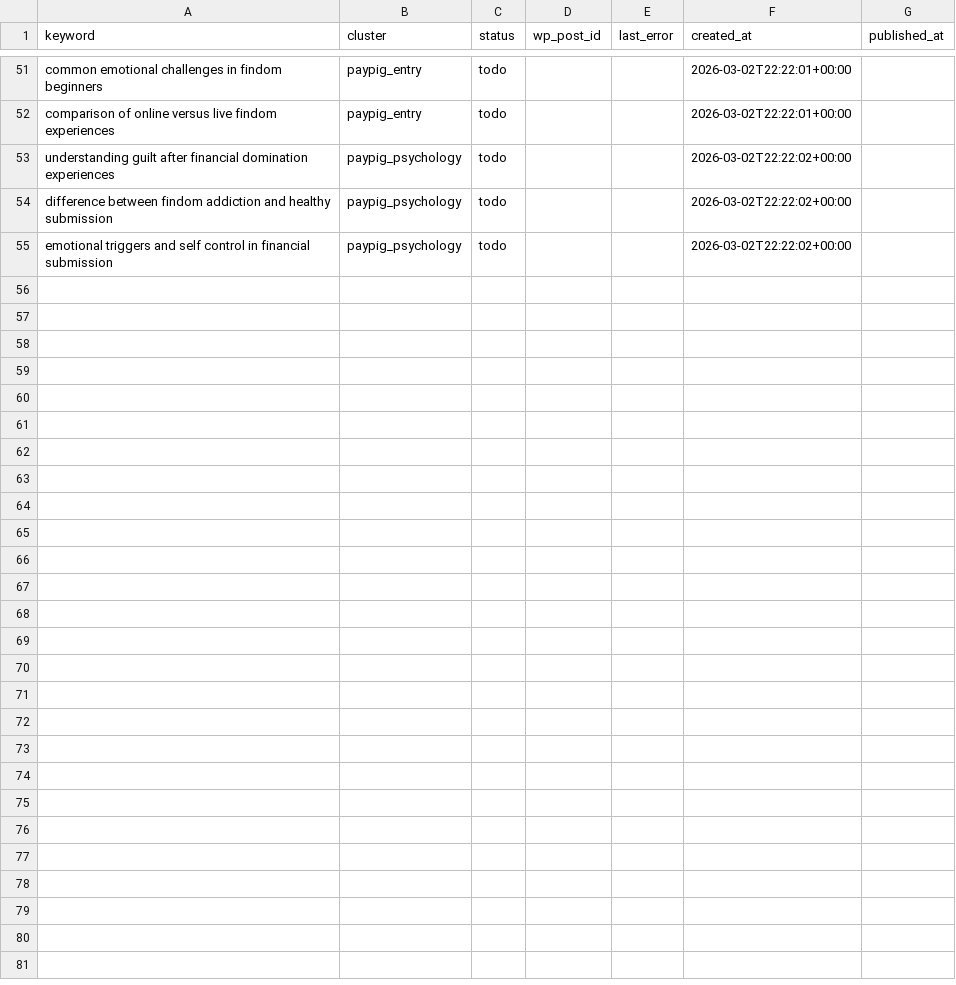
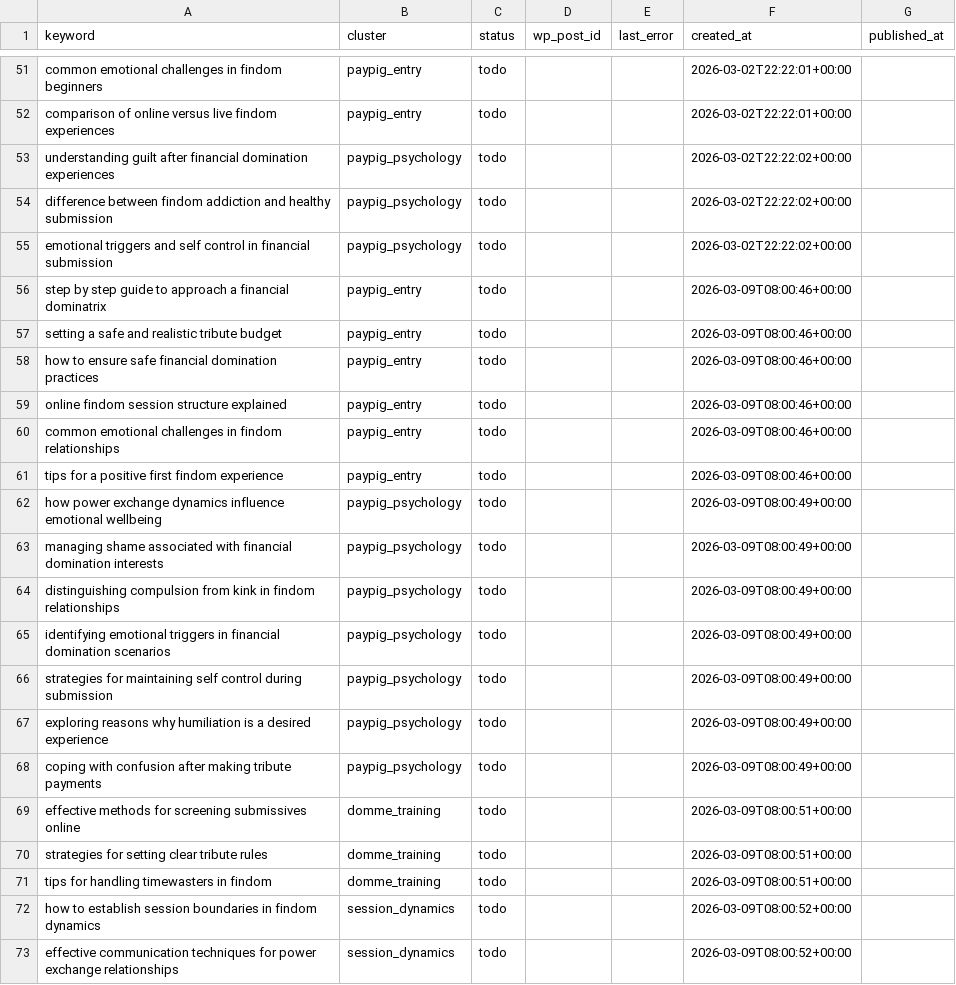
Before and after one commit to yourmoneyslave/yms-reddit-digest, a CSV file: data/keywords.csv, drawn as a sheet; only a part is shown, gaps mark what is left out.

```diff
--- a/data/keywords.csv
+++ b/data/keywords.csv
@@ -55 +55,19 @@ difference between findom addiction and healthy submission,paypig_psychology,tod
 emotional triggers and self control in financial submission,paypig_psychology,todo,,,2026-03-02T22:22:02+00:00,
+step by step guide to approach a financial dominatrix,paypig_entry,todo,,,2026-03-09T08:00:46+00:00,
+setting a safe and realistic tribute budget,paypig_entry,todo,,,2026-03-09T08:00:46+00:00,
+how to ensure safe financial domination practices,paypig_entry,todo,,,2026-03-09T08:00:46+00:00,
+online findom session structure explained,paypig_entry,todo,,,2026-03-09T08:00:46+00:00,
+common emotional challenges in findom relationships,paypig_entry,todo,,,2026-03-09T08:00:46+00:00,
+tips for a positive first findom experience,paypig_entry,todo,,,2026-03-09T08:00:46+00:00,
+how power exchange dynamics influence emotional wellbeing,paypig_psychology,todo,,,2026-03-09T08:00:49+00:00,
+managing shame associated with financial domination interests,paypig_psychology,todo,,,2026-03-09T08:00:49+00:00,
+distinguishing compulsion from kink in findom relationships,paypig_psychology,todo,,,2026-03-09T08:00:49+00:00,
+identifying emotional triggers in financial domination scenarios,paypig_psychology,todo,,,2026-03-09T08:00:49+00:00,
+strategies for maintaining self control during submission,paypig_psychology,todo,,,2026-03-09T08:00:49+00:00,
+exploring reasons why humiliation is a desired experience,paypig_psychology,todo,,,2026-03-09T08:00:49+00:00,
+coping with confusion after making tribute payments,paypig_psychology,todo,,,2026-03-09T08:00:49+00:00,
+effective methods for screening submissives online,domme_training,todo,,,2026-03-09T08:00:51+00:00,
+strategies for setting clear tribute rules,domme_training,todo,,,2026-03-09T08:00:51+00:00,
+tips for handling timewasters in findom,domme_training,todo,,,2026-03-09T08:00:51+00:00,
+how to establish session boundaries in findom dynamics,session_dynamics,todo,,,2026-03-09T08:00:52+00:00,
+effective communication techniques for power exchange relationships,session_dynamics,todo,,,2026-03-09T08:00:52+00:00,
```
